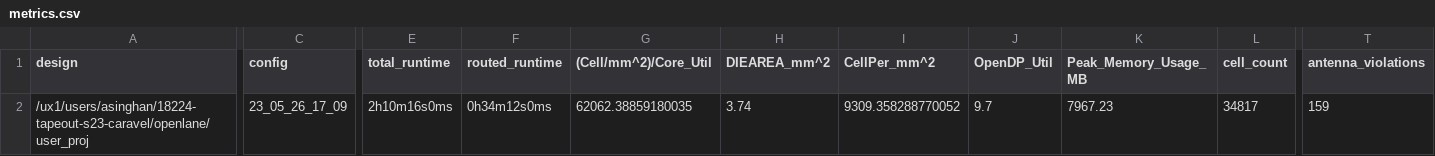
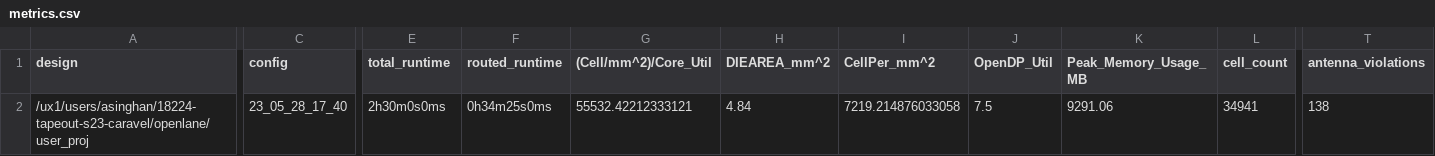
Before and after one commit to asinghani/18224-tapeout-s23-caravel, a CSV file: signoff/user_proj/metrics.csv, drawn as a sheet; only a part is shown, gaps mark what is left out; the diff covers the shown part only; the diff names each change by its address in the sheet, - before the commit and + after, or states it on an @@ line.

```diff
--- a/signoff/user_proj/metrics.csv
+++ b/signoff/user_proj/metrics.csv
-C2 (config): 23_05_26_17_09
+C2 (config): 23_05_28_17_40
-E2 (total_runtime): 2h10m16s0ms
+E2 (total_runtime): 2h30m0s0ms
-F2 (routed_runtime): 0h34m12s0ms
+F2 (routed_runtime): 0h34m25s0ms
-G2 ((Cell/mm^2)/Core_Util): 62062.38859180035
+G2 ((Cell/mm^2)/Core_Util): 55532.42212333121
-H2 (DIEAREA_mm^2): 3.74
+H2 (DIEAREA_mm^2): 4.84
-I2 (CellPer_mm^2): 9309.358288770052
+I2 (CellPer_mm^2): 7219.214876033058
-J2 (OpenDP_Util): 9.7
+J2 (OpenDP_Util): 7.5
-K2 (Peak_Memory_Usage_MB): 7967.23
+K2 (Peak_Memory_Usage_MB): 9291.06
-L2 (cell_count): 34817
+L2 (cell_count): 34941
-T2 (antenna_violations): 159
+T2 (antenna_violations): 138
```
Also changed, not shown: 28 edited cells elsewhere in this file, 42 other files.
